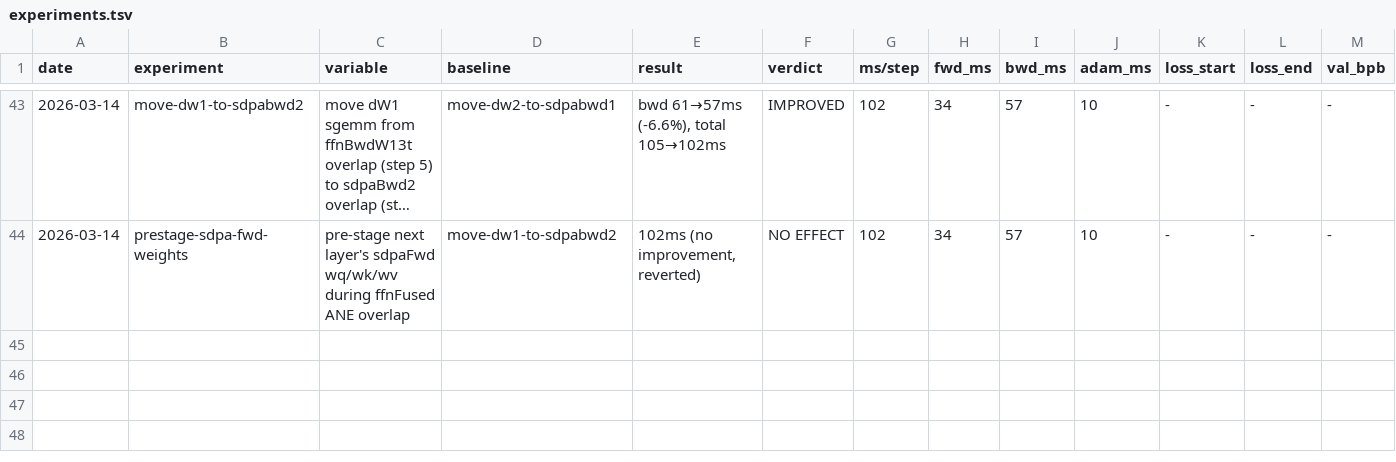
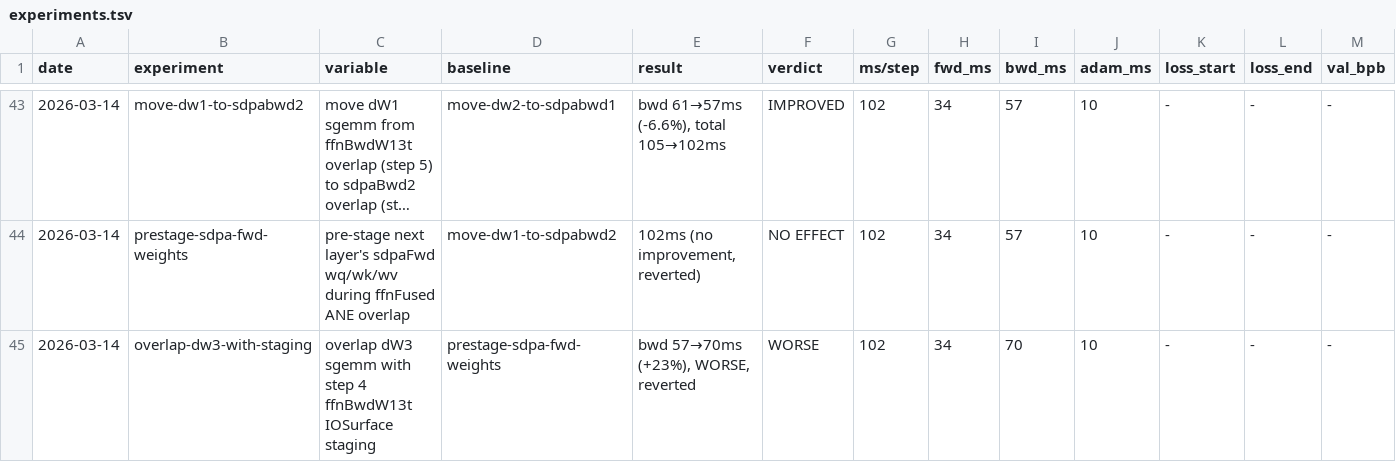
Before and after one commit to jackzampolin/rustane, a TSV file: system/experiments.tsv, drawn as a sheet; only a part is shown, gaps mark what is left out; long unchanged cells end in …; rows hold the shown columns only; the diff names each change by its address in the sheet, - before the commit and + after, or states it on an @@ line.

```diff
--- a/system/experiments.tsv
+++ b/system/experiments.tsv
+row 45: 2026-03-14 | overlap-dw3-with-staging | overlap dW3 sgemm with step 4 ffnBwdW13t IOSurface staging | prestage-sdpa-fwd-weights | bwd 57→70ms (+23%), WORSE, reverted | WORSE | 102 | 34 | 70 | 10 | - | - | -
```
